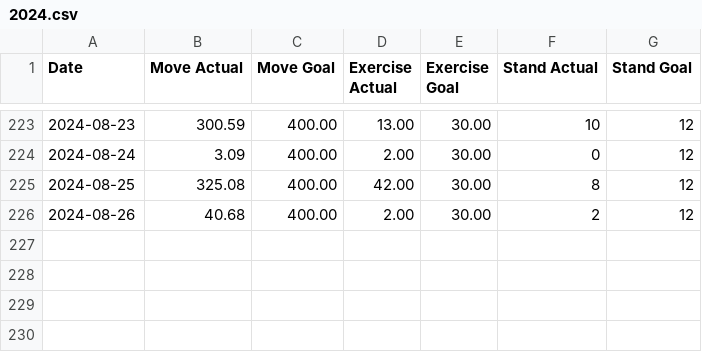
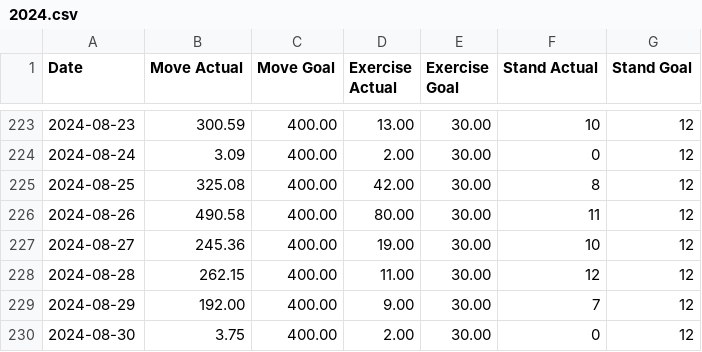
Before and after one commit to Ygria/workouts_page, a CSV file: public/activity/2024.csv, drawn as a sheet; only a part is shown, gaps mark what is left out.

```diff
--- a/public/activity/2024.csv
+++ b/public/activity/2024.csv
@@ -225,2 +225,6 @@ Date,Move Actual,Move Goal,Exercise Actual,Exercise Goal,Stand Actual,Stand Goal
 2024-08-25,325.08,400.00,42.00,30.00,8,12
-2024-08-26,40.68,400.00,2.00,30.00,2,12
+2024-08-26,490.58,400.00,80.00,30.00,11,12
+2024-08-27,245.36,400.00,19.00,30.00,10,12
+2024-08-28,262.15,400.00,11.00,30.00,12,12
+2024-08-29,192.00,400.00,9.00,30.00,7,12
+2024-08-30,3.75,400.00,2.00,30.00,0,12
```
Also changed, not shown: public/workouts/2024.csv.
